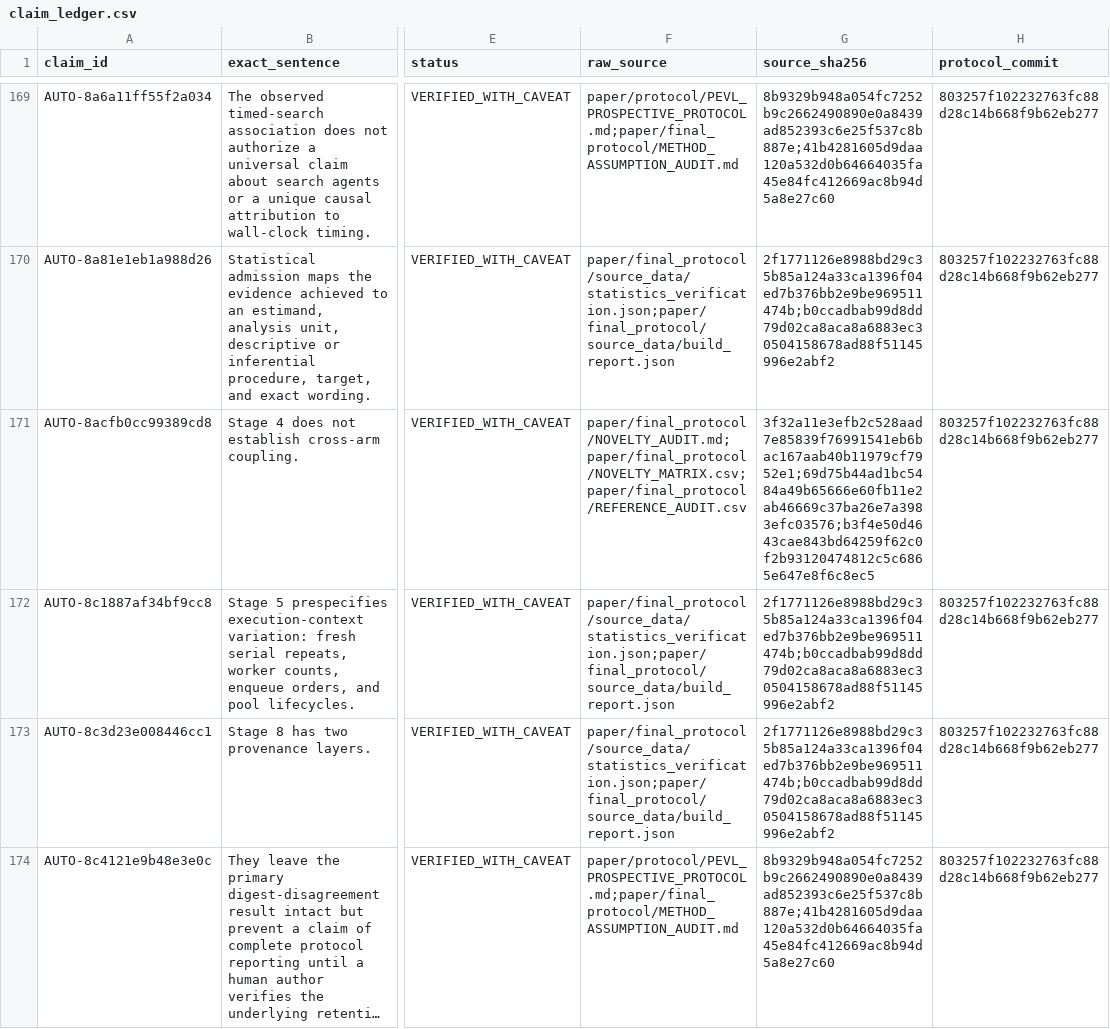
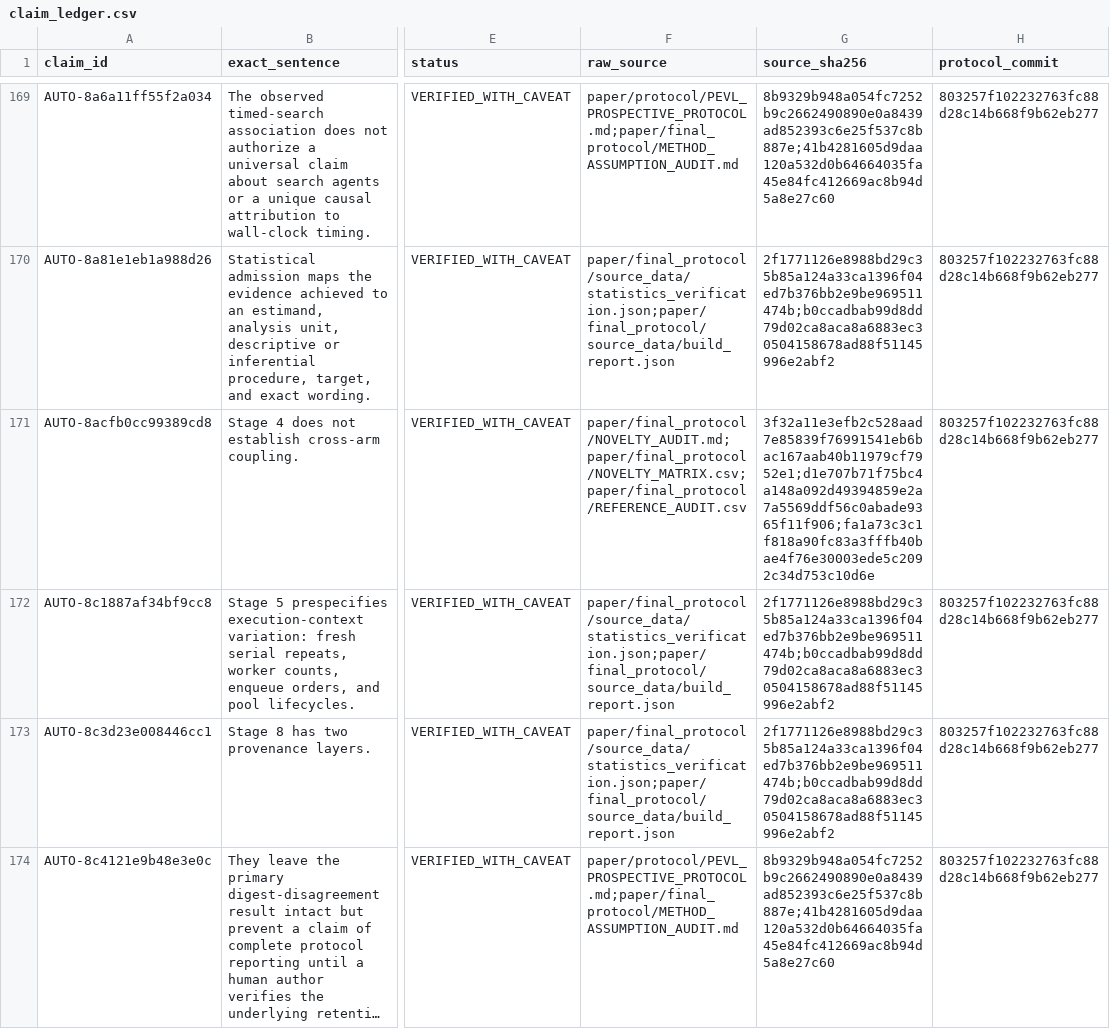
Before and after one commit to bagel786/PokemonTCG2.0, a CSV file: paper/final_protocol/claim_ledger.csv, drawn as a sheet; only a part is shown, gaps mark what is left out; long unchanged cells end in …; the diff covers the shown part only; the diff names each change by its address in the sheet, - before the commit and + after, or states it on an @@ line.

```diff
--- a/paper/final_protocol/claim_ledger.csv
+++ b/paper/final_protocol/claim_ledger.csv
-G171 (source_sha256): 3f32a11e3efb2c528aad7e85839f76991541eb6bac167aab40b11979cf7952e1;69d75b44ad1bc5484a49b65666e60fb11e2ab46669c37ba26e7a3983efc03576;b3f4e50d4643cae843bd64259f62c0f2b93120474812c5c6865e647e8f6c8ec5
+G171 (source_sha256): 3f32a11e3efb2c528aad7e85839f76991541eb6bac167aab40b11979cf7952e1;d1e707b71f75bc4a148a092d49394859e2a7a5569ddf56c0abade9365f11f906;fa1a73c3c1f818a90fc83a3fffb40bae4f76e30003ede5c2092c34d753c10d6e
```
Also changed, not shown: 2 added rows, 1 removed row and 87 edited cells elsewhere in this file, paper/final_protocol/NOVELTY_MATRIX.csv, paper/final_protocol/REFERENCE_AUDIT.csv, 7 other files.
